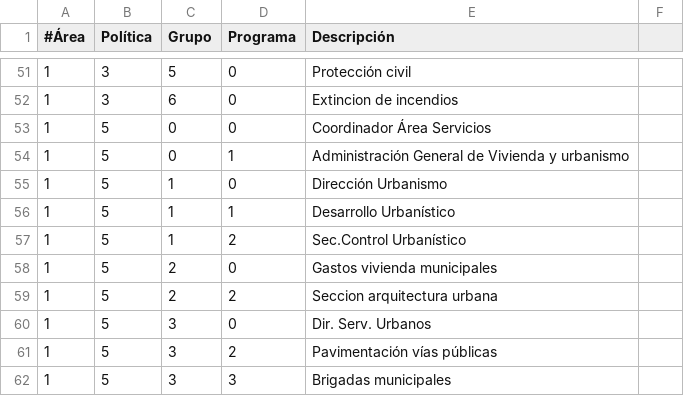
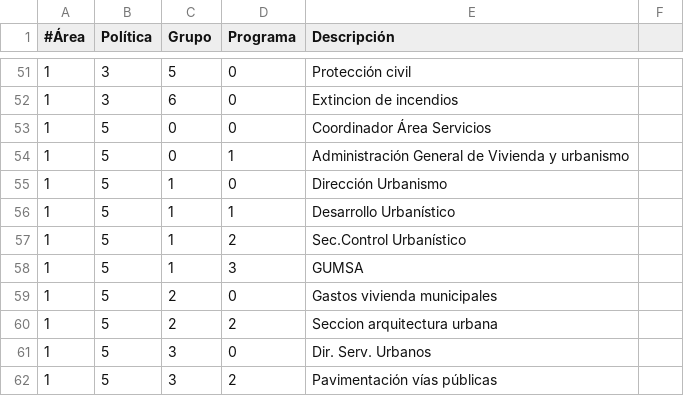
Before and after one commit to civio/presupuesto-castellon, a CSV file: data/ca/areas_funcionales.csv, drawn as a sheet; only a part is shown, gaps mark what is left out; the shorter side is filled out with more unchanged rows.

```diff
--- a/data/ca/areas_funcionales.csv
+++ b/data/ca/areas_funcionales.csv
@@ -57,2 +57,3 @@
 1,5,1,2,Sec.Control Urbanístico
+1,5,1,3,GUMSA
 1,5,2,0,Gastos vivienda municipales
```
Also changed, not shown: data/es-es/areas_funcionales.csv.
